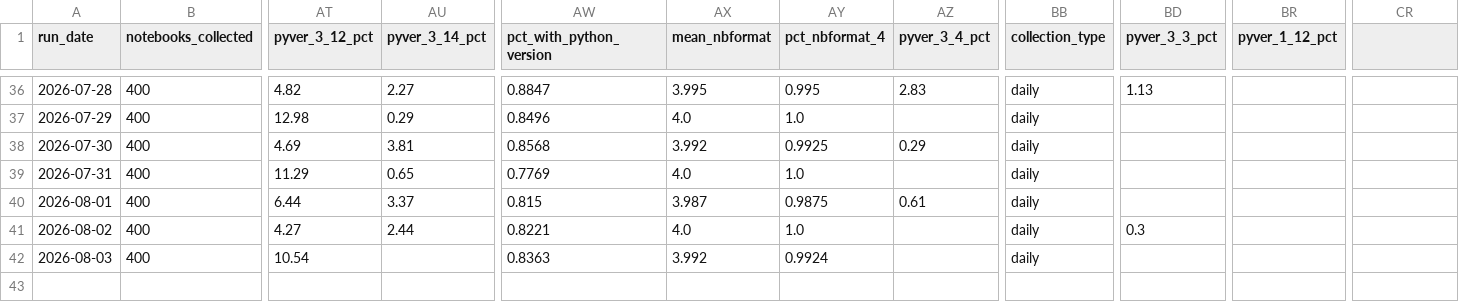
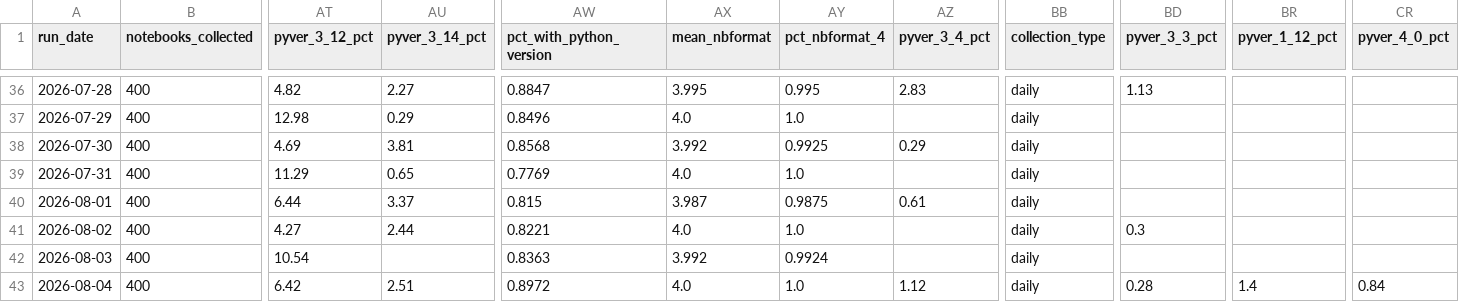
Before and after one commit to rodrigosf672/notebook-observatory, a CSV file: datasets/daily_snapshots.csv, drawn as a sheet; only a part is shown, gaps mark what is left out; rows hold the shown columns only; the diff names each change by its address in the sheet, - before the commit and + after, or states it on an @@ line.

```diff
--- a/datasets/daily_snapshots.csv
+++ b/datasets/daily_snapshots.csv
-CR1: (empty)
+CR1: pyver_4_0_pct
+row 43: 2026-08-04 | 400 | 6.42 | 2.51 | 0.8972 | 4.0 | 1.0 | 1.12 | daily | 0.28 | 1.4 | 0.84
```
Also changed, not shown: datasets/library_adoption.csv, site/daily_snapshots.csv, 6 other files.
